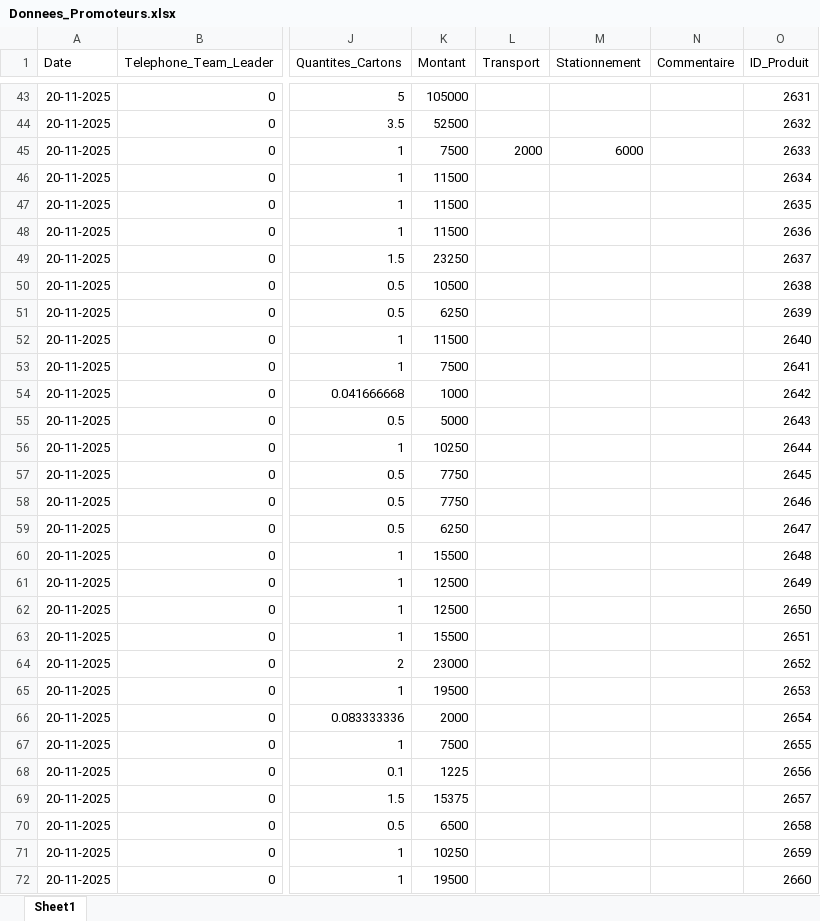
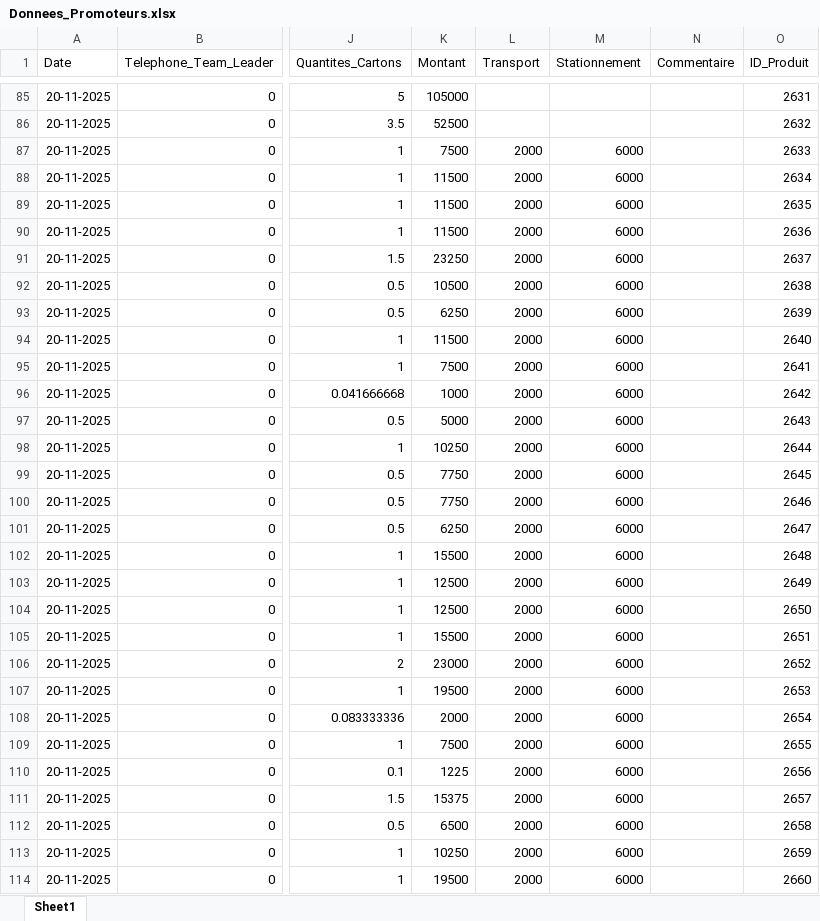
Before and after one commit to abdoulaye1301/Promoteur, an Excel workbook: Donnees_Promoteurs.xlsx, sheet Sheet1, drawn as a sheet; only a part is shown, gaps mark what is left out; values as stored, in another font and other column widths than the file's, no borders; addresses are those after the commit; the diff covers the shown part only; the diff names each change by its address in the sheet, - before the commit and + after, or states it on an @@ line.

```diff
--- a/Donnees_Promoteurs.xlsx (sheet Sheet1)
+++ b/Donnees_Promoteurs.xlsx (sheet Sheet1)
-L88:L114 (Transport): (empty)
+L88:L114 (Transport): 2000
-M88:M114 (Stationnement): (empty)
+M88:M114 (Stationnement): 6000
```
Also changed, not shown: 42 added rows and 89 edited cells elsewhere in this sheet, 1 other file.
